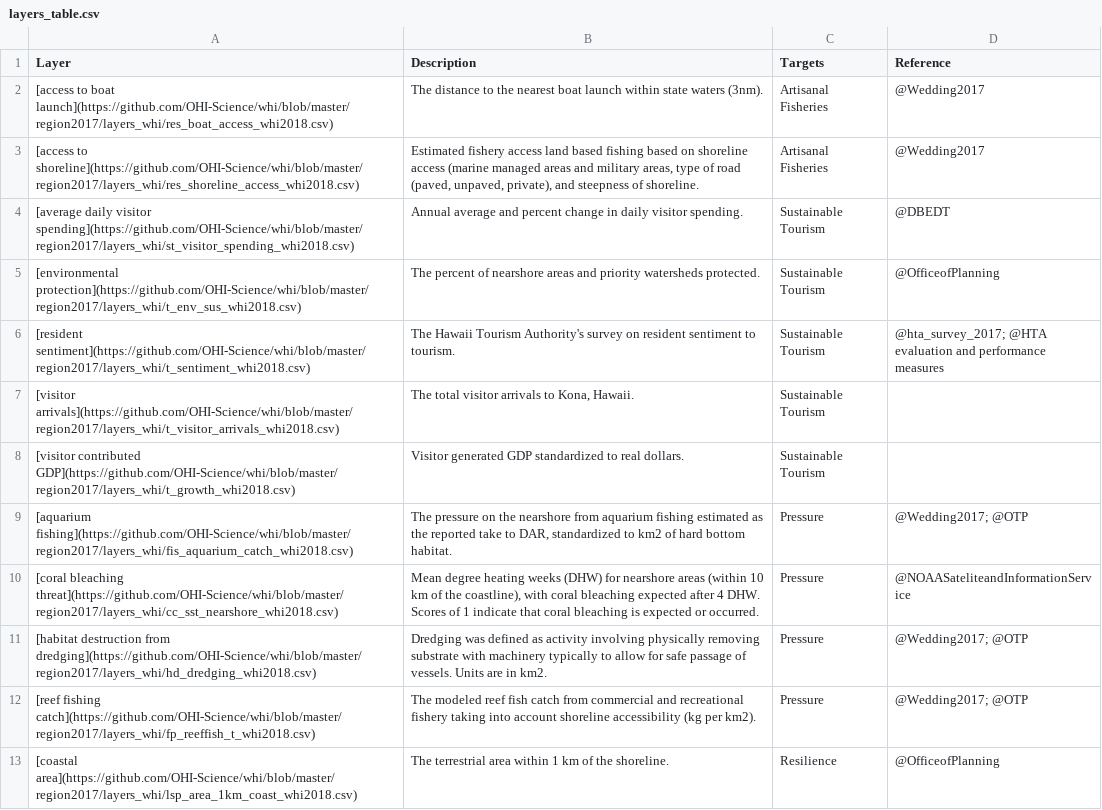
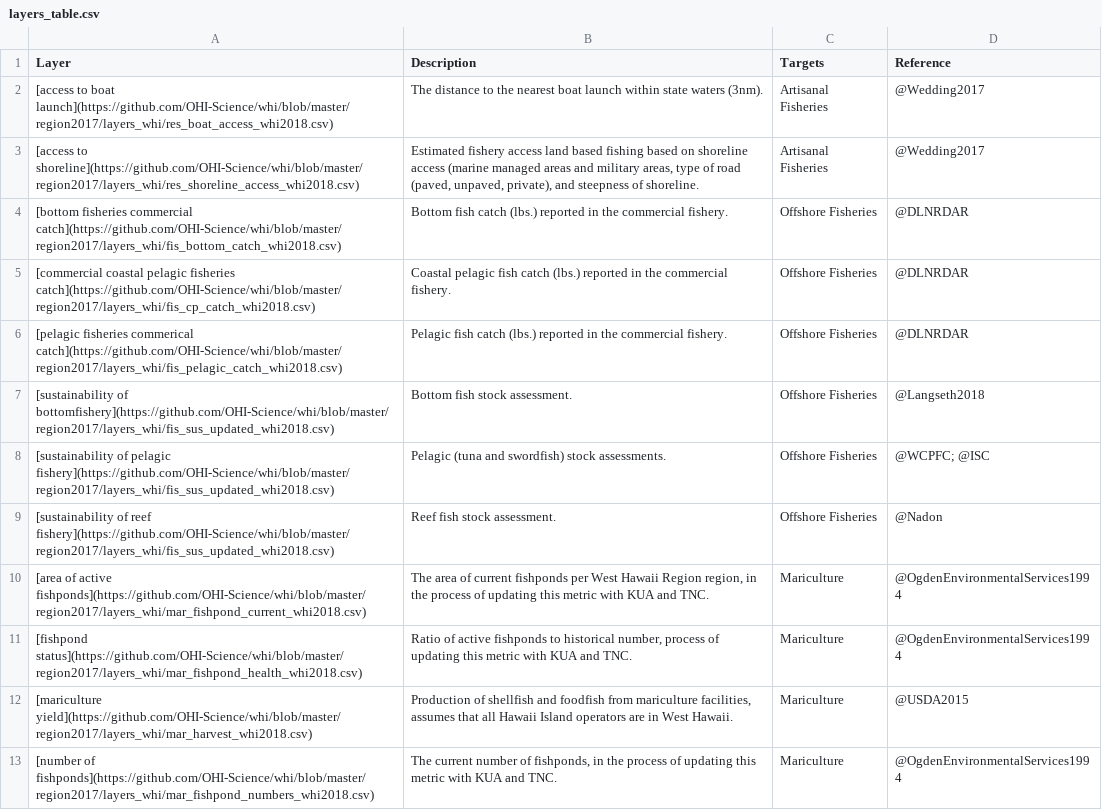
Before and after one commit to OHI-Science/whi, a CSV file: region2017/conf/web/layers_table.csv, drawn as a sheet; only a part is shown; the shorter side is filled out with more unchanged rows; the diff covers the shown part only.

Commit message:
updated data layers table so that FP (FIS and MAR) showed up. Modifed layers_table.rmd to view in data layers table

```diff
--- a/region2017/conf/web/layers_table.csv
+++ b/region2017/conf/web/layers_table.csv
@@ -3 +3,11 @@ Layer,Description,Targets,Reference
 [access to shoreline](https://github.com/OHI-Science/whi/blob/master/region2017/layers_whi/res_shoreline_access_whi2018.csv),"Estimated fishery access land based fishing based on shoreline access (marine managed areas and military areas, type of road (paved, unpaved, private), and steepness of shoreline.",Artisanal Fisheries,@Wedding2017
+[bottom fisheries commercial catch](https://github.com/OHI-Science/whi/blob/master/region2017/layers_whi/fis_bottom_catch_whi2018.csv),Bottom fish catch (lbs.) reported in the commercial fishery.,Offshore Fisheries,@DLNRDAR
+[commercial coastal pelagic fisheries catch](https://github.com/OHI-Science/whi/blob/master/region2017/layers_whi/fis_cp_catch_whi2018.csv),Coastal pelagic fish catch (lbs.) reported in the commercial fishery.,Offshore Fisheries,@DLNRDAR
+[pelagic fisheries commerical catch](https://github.com/OHI-Science/whi/blob/master/region2017/layers_whi/fis_pelagic_catch_whi2018.csv),Pelagic fish catch (lbs.) reported in the commercial fishery.,Offshore Fisheries,@DLNRDAR
+[sustainability of bottomfishery](https://github.com/OHI-Science/whi/blob/master/region2017/layers_whi/fis_sus_updated_whi2018.csv),Bottom fish stock assessment.,Offshore Fisheries,@Langseth2018
+[sustainability of pelagic fishery](https://github.com/OHI-Science/whi/blob/master/region2017/layers_whi/fis_sus_updated_whi2018.csv),Pelagic (tuna and swordfish) stock assessments.,Offshore Fisheries,@WCPFC; @ISC
+[sustainability of reef fishery](https://github.com/OHI-Science/whi/blob/master/region2017/layers_whi/fis_sus_updated_whi2018.csv),Reef fish stock assessment.,Offshore Fisheries,@Nadon
+[area of active fishponds](https://github.com/OHI-Science/whi/blob/master/region2017/layers_whi/mar_fishpond_current_whi2018.csv),"The area of current fishponds per West Hawaii Region region, in the process of updating this metric with KUA and TNC.",Mariculture,@OgdenEnvironmentalServices1994
+[fishpond status](https://github.com/OHI-Science/whi/blob/master/region2017/layers_whi/mar_fishpond_health_whi2018.csv),"Ratio of active fishponds to historical number, process of updating this metric with KUA and TNC.",Mariculture,@OgdenEnvironmentalServices1994
+[mariculture yield](https://github.com/OHI-Science/whi/blob/master/region2017/layers_whi/mar_harvest_whi2018.csv),"Production of shellfish and foodfish from mariculture facilities, assumes that all Hawaii Island operators are in West Hawaii.",Mariculture,@USDA2015
+[number of fishponds](https://github.com/OHI-Science/whi/blob/master/region2017/layers_whi/mar_fishpond_numbers_whi2018.csv),"The current number of fishponds, in the process of updating this metric with KUA and TNC.",Mariculture,@OgdenEnvironmentalServices1994
```
Also changed, not shown: 4 added rows and 21 moved rows elsewhere in this file, 4 other files.
